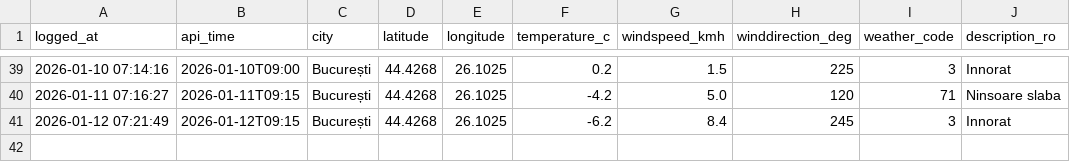
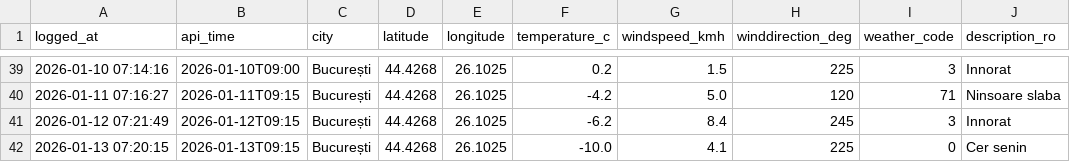
Before and after one commit to vladandrei28/Weather-Fetcher, a CSV file: weather_log.csv, drawn as a sheet; only a part is shown, gaps mark what is left out.

```diff
--- a/weather_log.csv
+++ b/weather_log.csv
@@ -41 +41,2 @@ logged_at,api_time,city,latitude,longitude,temperature_c,windspeed_kmh,winddirec
 2026-01-12 07:21:49,2026-01-12T09:15,București,44.4268,26.1025,-6.2,8.4,245,3,Innorat
+2026-01-13 07:20:15,2026-01-13T09:15,București,44.4268,26.1025,-10.0,4.1,225,0,Cer senin
```
